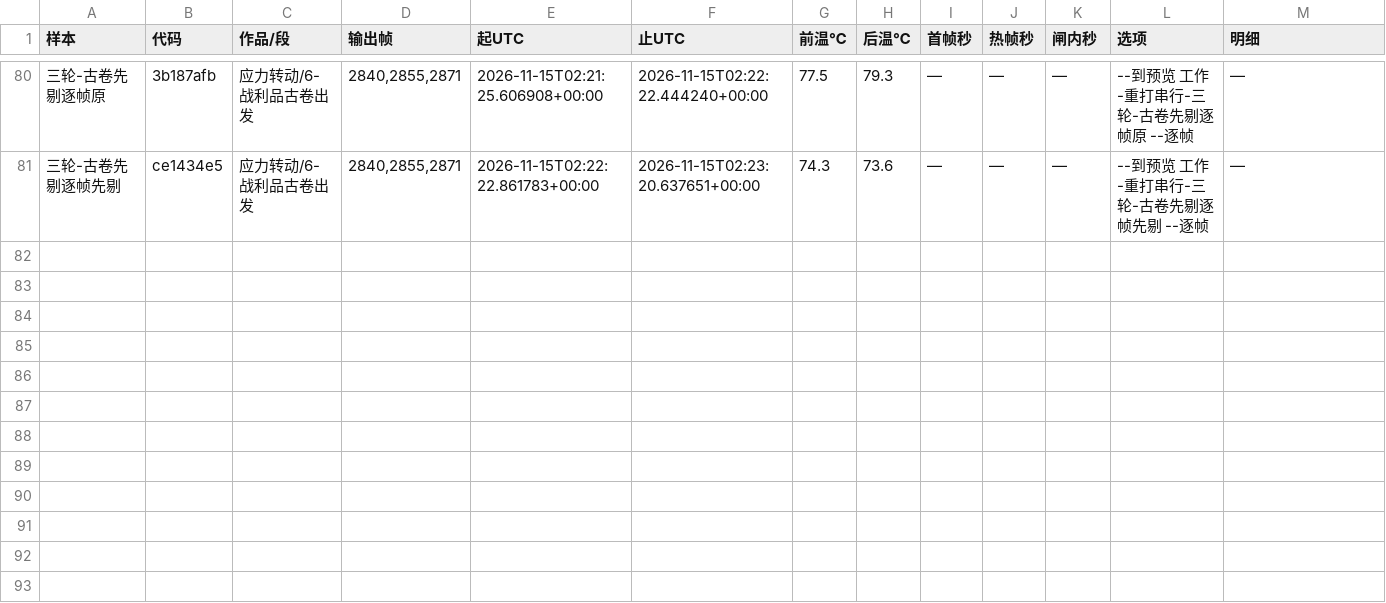
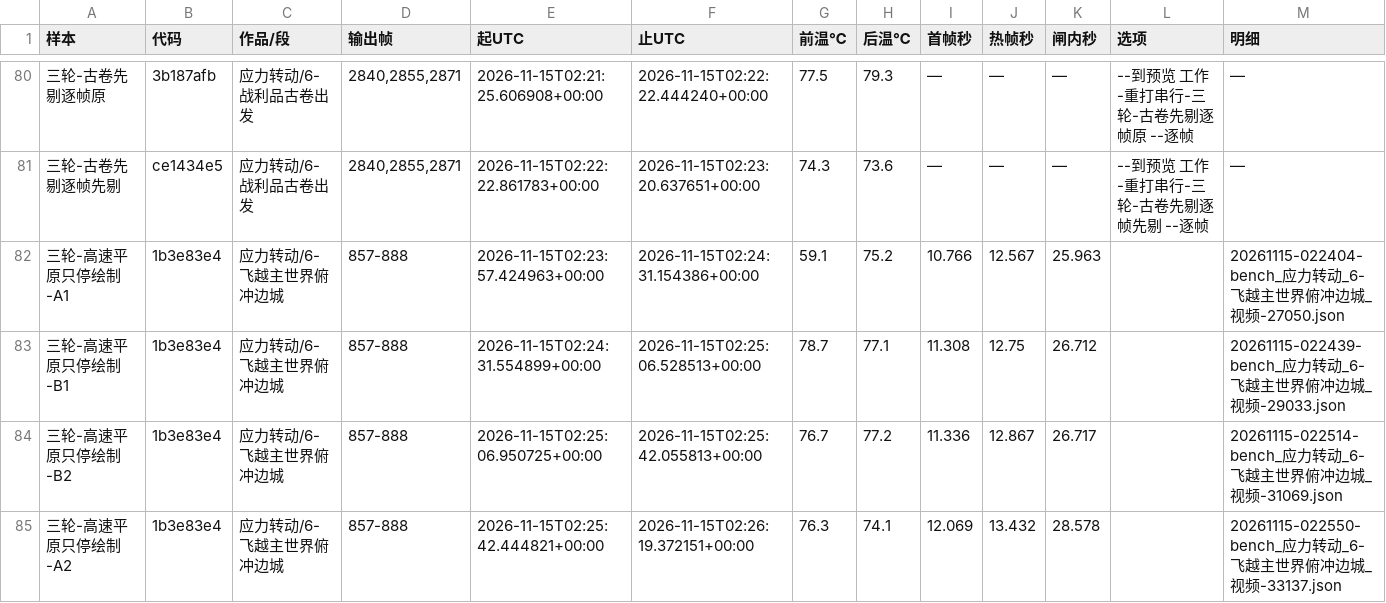
Before and after one commit to particle050811/mc-anim, a TSV file: docs/实测/1114-第三轮.tsv, drawn as a sheet; only a part is shown, gaps mark what is left out.

```diff
--- a/docs/实测/1114-第三轮.tsv
+++ b/docs/实测/1114-第三轮.tsv
@@ -81 +81,5 @@
 三轮-古卷先剔逐帧先剔	ce1434e5	应力转动/6-战利品古卷出发	2840,2855,2871	2026-11-15T02:22:22.861783+00:00	2026-11-15T02:23:20.637651+00:00	74.3	73.6	—	—	—	--到预览 工作-重打串行-三轮-古卷先剔逐帧先剔 --逐帧	—
+三轮-高速平原只停绘制-A1	1b3e83e4	应力转动/6-飞越主世界俯冲边城	857-888	2026-11-15T02:23:57.424963+00:00	2026-11-15T02:24:31.154386+00:00	59.1	75.2	10.766	12.567	25.963		20261115-022404-bench_应力转动_6-飞越主世界俯冲边城_视频-27050.json
+三轮-高速平原只停绘制-B1	1b3e83e4	应力转动/6-飞越主世界俯冲边城	857-888	2026-11-15T02:24:31.554899+00:00	2026-11-15T02:25:06.528513+00:00	78.7	77.1	11.308	12.75	26.712		20261115-022439-bench_应力转动_6-飞越主世界俯冲边城_视频-29033.json
+三轮-高速平原只停绘制-B2	1b3e83e4	应力转动/6-飞越主世界俯冲边城	857-888	2026-11-15T02:25:06.950725+00:00	2026-11-15T02:25:42.055813+00:00	76.7	77.2	11.336	12.867	26.717		20261115-022514-bench_应力转动_6-飞越主世界俯冲边城_视频-31069.json
+三轮-高速平原只停绘制-A2	1b3e83e4	应力转动/6-飞越主世界俯冲边城	857-888	2026-11-15T02:25:42.444821+00:00	2026-11-15T02:26:19.372151+00:00	76.3	74.1	12.069	13.432	28.578		20261115-022550-bench_应力转动_6-飞越主世界俯冲边城_视频-33137.json
```
Also changed, not shown: 1 other file.
